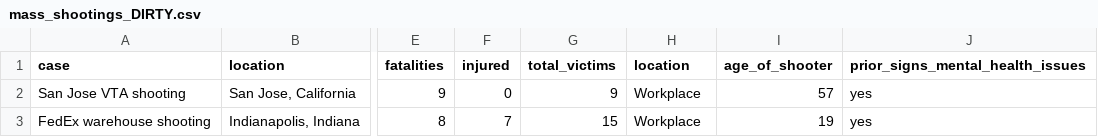
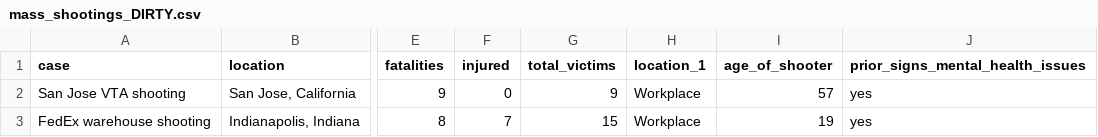
Before and after one commit to sydneygil/cs396-infoviz, a CSV file: mass_shootings_DIRTY.csv, drawn as a sheet; only a part is shown, gaps mark what is left out; the diff names each change by its address in the sheet, - before the commit and + after, or states it on an @@ line.

```diff
--- a/mass_shootings_DIRTY.csv
+++ b/mass_shootings_DIRTY.csv
-H1: location
+H1: location_1
```
Also changed, not shown: mass_shootings.csv, 3 other files.
